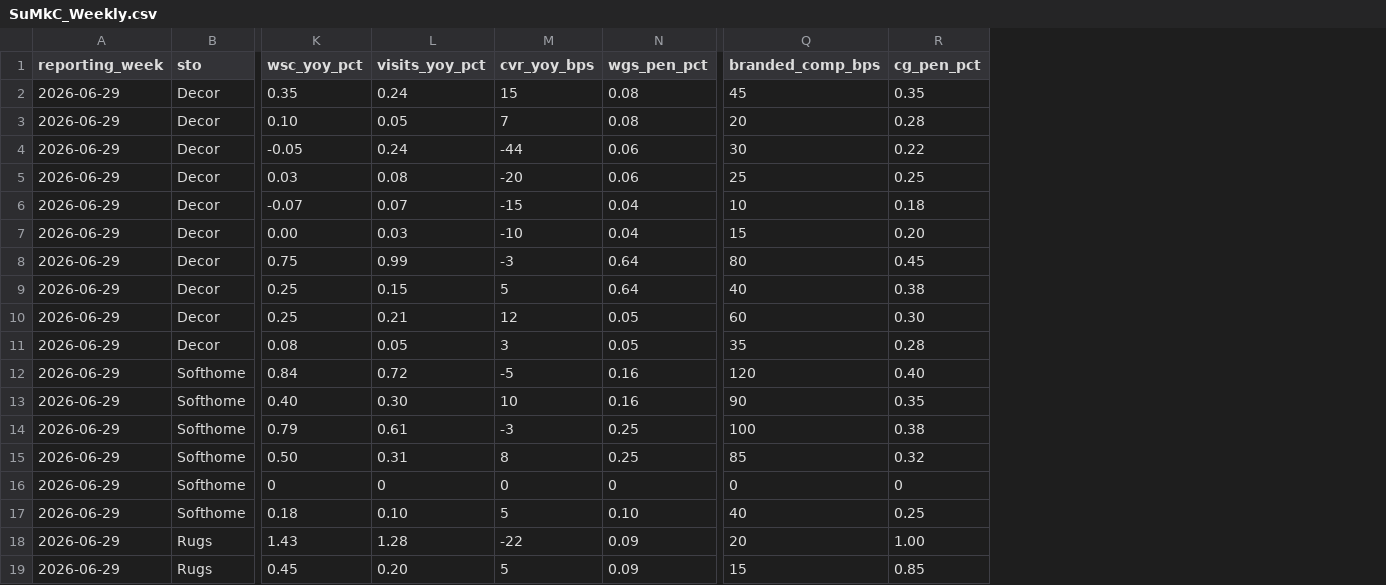
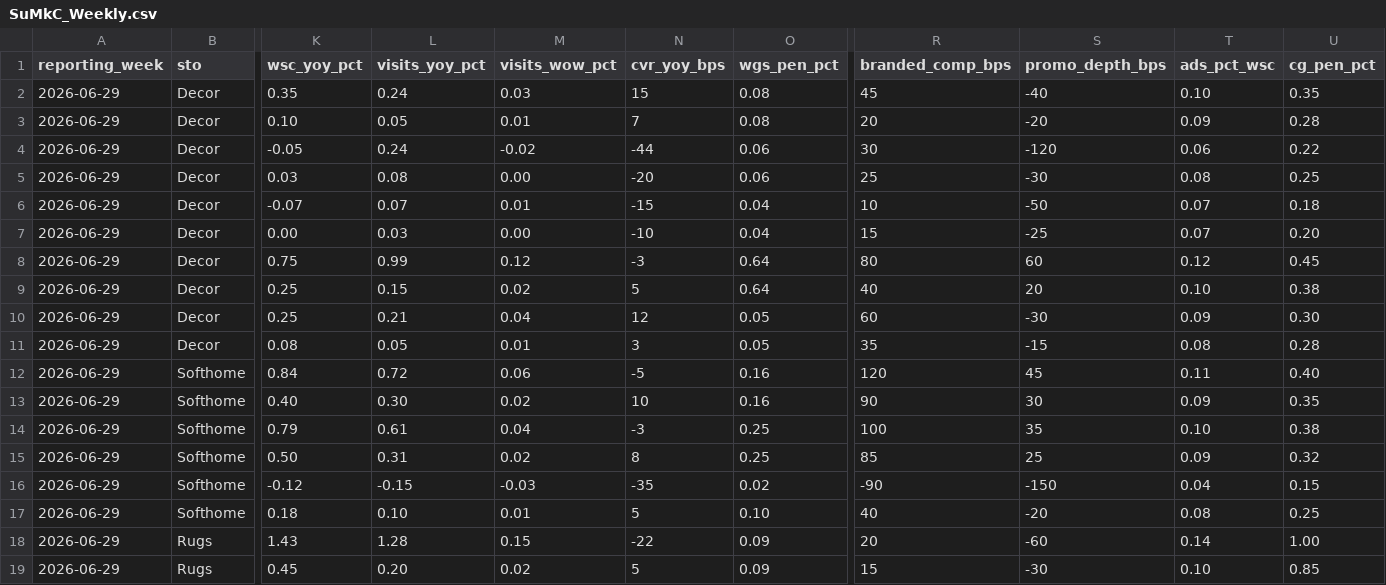
Before and after one commit to Tyler-Zh/Weekly-Checkin, a CSV file: templates/SuMkC_Weekly.csv, drawn as a sheet; only a part is shown, gaps mark what is left out; removed rows and columns are numbered as before the commit, all else as after; rows hold the shown columns only; the diff names each change by its address in the sheet, - before the commit and + after, or states it on an @@ line.

```diff
--- a/templates/SuMkC_Weekly.csv
+++ b/templates/SuMkC_Weekly.csv
+column M (visits_wow_pct), rows 2-15: 0.03 | 0.01 | -0.02 | 0.00 | 0.01 | 0.00 | 0.12 | 0.02 | 0.04 | 0.01 | 0.06 | 0.02 | 0.04 | 0.02; rows 17-19: 0.01 | 0.15 | 0.02
+column S (promo_depth_bps), rows 2-15: -40 | -20 | -120 | -30 | -50 | -25 | 60 | 20 | -30 | -15 | 45 | 30 | 35 | 25; rows 17-19: -20 | -60 | -30
+column T (ads_pct_wsc), rows 2-15: 0.10 | 0.09 | 0.06 | 0.08 | 0.07 | 0.07 | 0.12 | 0.10 | 0.09 | 0.08 | 0.11 | 0.09 | 0.10 | 0.09; rows 17-19: 0.08 | 0.14 | 0.10
-row 16: 2026-06-29 | Softhome | 0 | 0 | 0 | 0 | 0 | 0
+row 16: 2026-06-29 | Softhome | -0.12 | -0.15 | -0.03 | -35 | 0.02 | -90 | -150 | 0.04 | 0.15
```
Also changed, not shown: templates/Supplier_Weekly.csv, templates/Watchlist_Weekly.csv, 12 other files.
